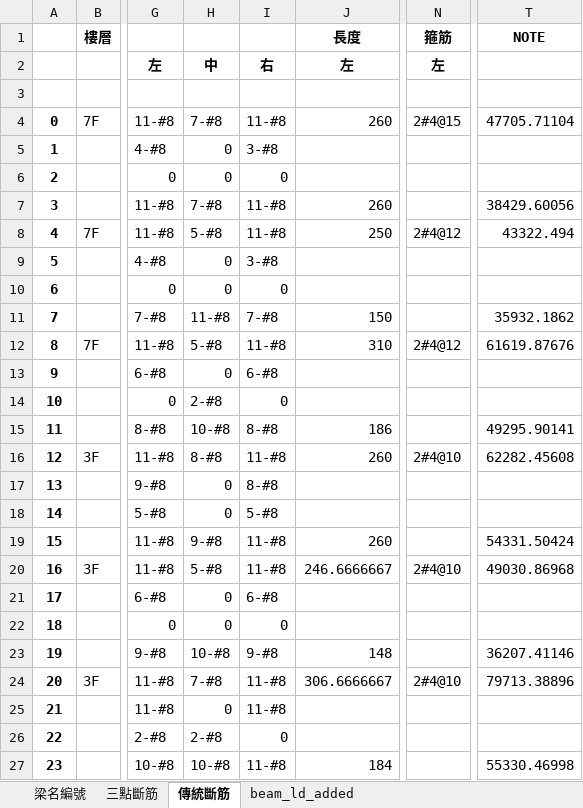
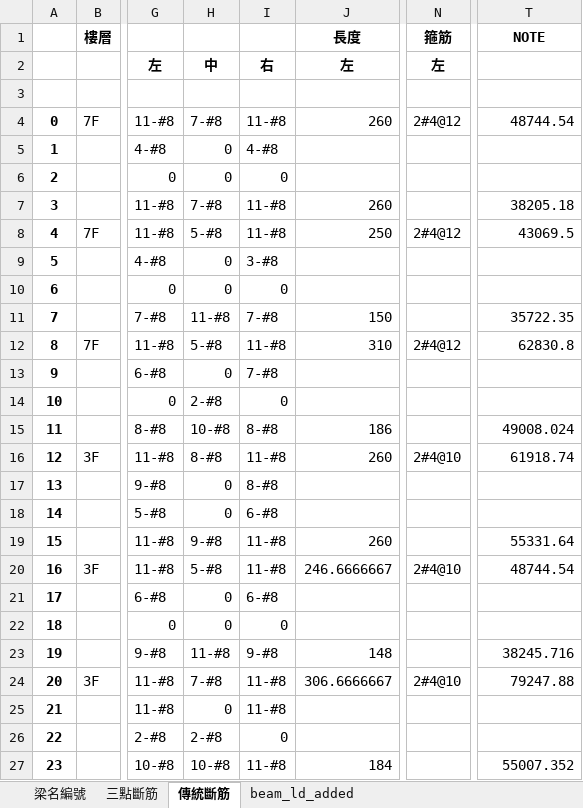
Before and after one commit to skyran1278/VbaProject, an Excel workbook: 20180126_SmartCut/LinearCut/dataset/first_run.xlsx, sheet 傳統斷筋, drawn as a sheet; only a part is shown, gaps mark what is left out; values as stored, in another font and other column widths than the file's, no borders; the diff names each change by its address in the sheet, - before the commit and + after, or states it on an @@ line.

```diff
--- a/20180126_SmartCut/LinearCut/dataset/first_run.xlsx (sheet 傳統斷筋)
+++ b/20180126_SmartCut/LinearCut/dataset/first_run.xlsx (sheet 傳統斷筋)
-N4 (箍筋): 2#4@15
+N4 (箍筋): 2#4@12
-T4 (NOTE): 47705.71104
+T4 (NOTE): 48744.54
-I5: 3-#8
+I5: 4-#8
-T7 (NOTE): 38429.60056
+T7 (NOTE): 38205.18
-T8 (NOTE): 43322.494
+T8 (NOTE): 43069.5
-T11 (NOTE): 35932.1862
+T11 (NOTE): 35722.35
-T12 (NOTE): 61619.87676
+T12 (NOTE): 62830.8
-I13: 6-#8
+I13: 7-#8
-T15 (NOTE): 49295.90141
+T15 (NOTE): 49008.024
-T16 (NOTE): 62282.45608
+T16 (NOTE): 61918.74
-I18: 5-#8
+I18: 6-#8
-T19 (NOTE): 54331.50424
+T19 (NOTE): 55331.64
-T20 (NOTE): 49030.86968
+T20 (NOTE): 48744.54
-H23: 10-#8
+H23: 11-#8
-T23 (NOTE): 36207.41146
+T23 (NOTE): 38245.716
-T24 (NOTE): 79713.38896
+T24 (NOTE): 79247.88
-T27 (NOTE): 55330.46998
+T27 (NOTE): 55007.352
```
Also changed, not shown: sheet beam_ld_added, sheet 三點斷筋, 2 other files.
